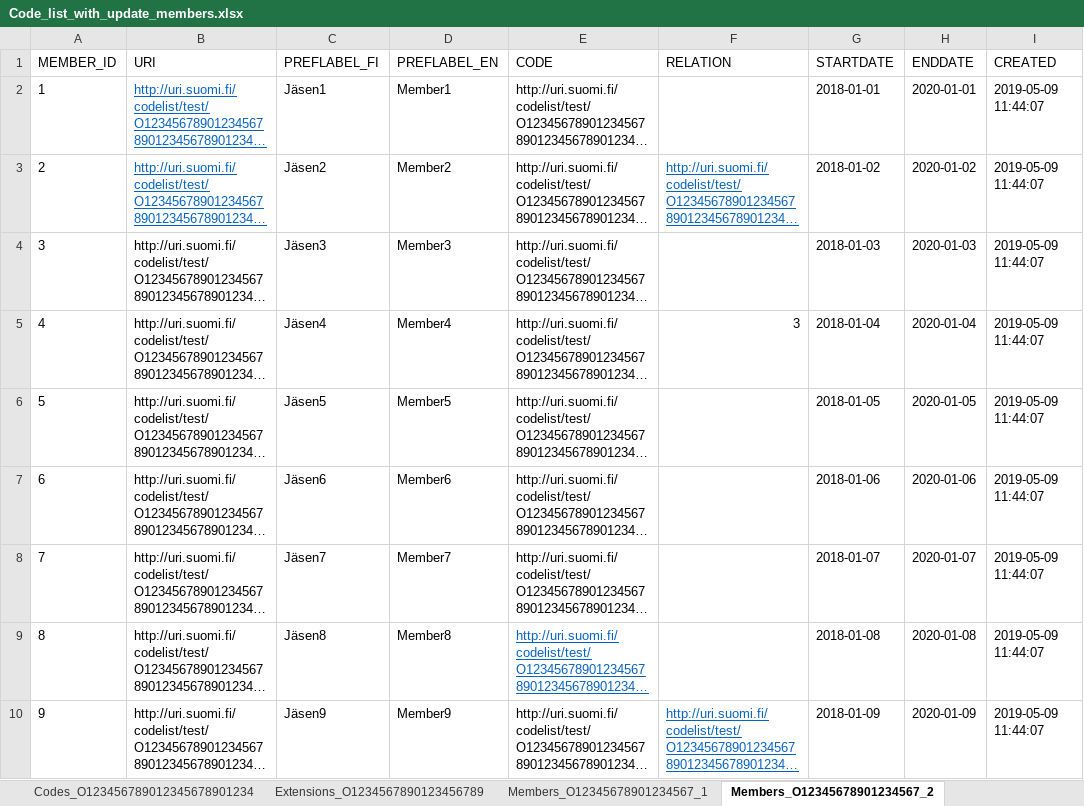
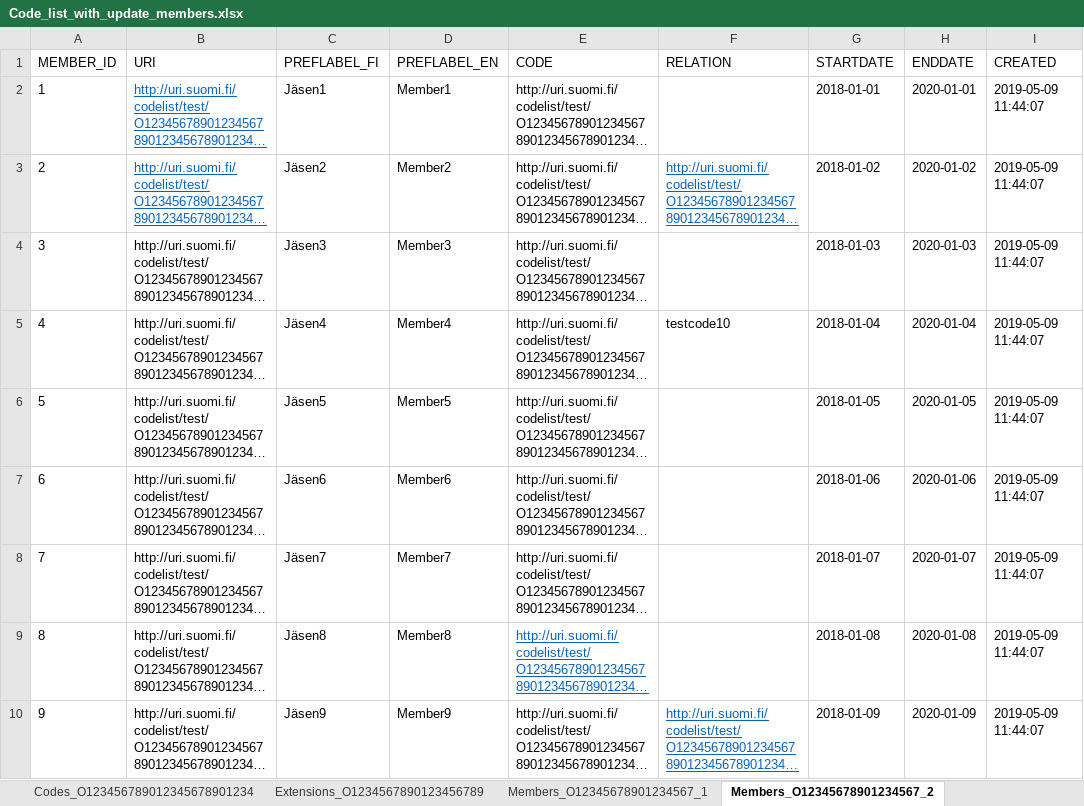
Before and after one commit to VRK-YTI/yti-robot-tests, an Excel workbook: test_files/Code_list_with_update_members.xlsx, sheet Members_O12345678901234567_2, drawn as a sheet; only a part is shown; long unchanged cells end in …; values as stored, in another font and other column widths than the file's, no borders; the diff names each change by its address in the sheet, - before the commit and + after, or states it on an @@ line.

Commit message:
Excel for Update members updated

```diff
--- a/test_files/Code_list_with_update_members.xlsx (sheet Members_O12345678901234567_2)
+++ b/test_files/Code_list_with_update_members.xlsx (sheet Members_O12345678901234567_2)
-F5 (RELATION): 3
+F5 (RELATION): testcode10
```
Also changed, not shown: sheet Members_O12345678901234567_1.
